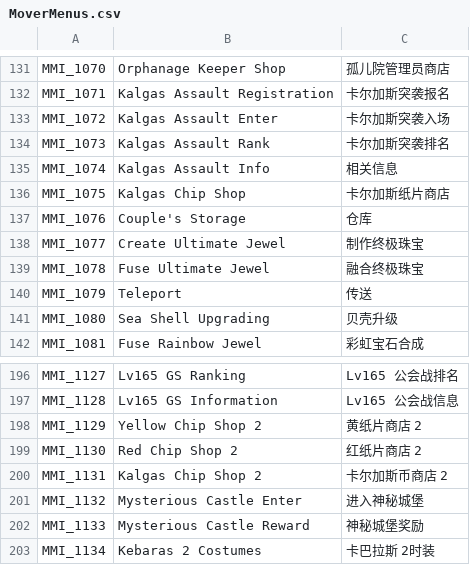
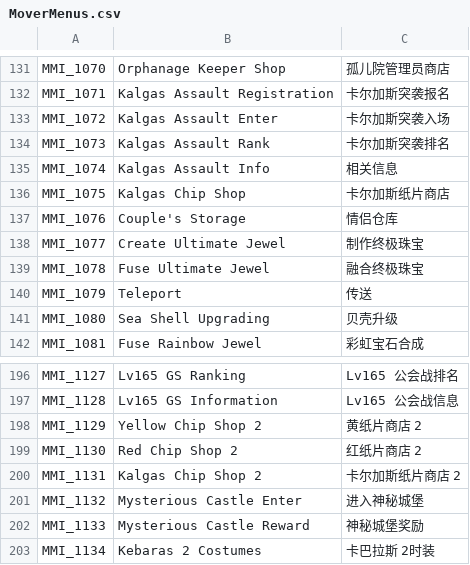
Before and after one commit to Farlighte/Flyff-Universe-Translations, a CSV file: Simplified_Chinese/MoverMenus.csv, drawn as a sheet; only a part is shown, gaps mark what is left out.

Commit message:
Correct the translation translations for Couple's Storage

```diff
--- a/Simplified_Chinese/MoverMenus.csv
+++ b/Simplified_Chinese/MoverMenus.csv
@@ -136,3 +136,3 @@ MMI_1074,Kalgas Assault Info,相关信息
 MMI_1075,Kalgas Chip Shop,卡尔加斯纸片商店
-MMI_1076,Couple's Storage,仓库
+MMI_1076,Couple's Storage,情侣仓库
 MMI_1077,Create Ultimate Jewel,制作终极珠宝
@@ -199,3 +199,3 @@ MMI_1129,Yellow Chip Shop 2,黄纸片商店 2
 MMI_1130,Red Chip Shop 2,红纸片商店 2
-MMI_1131,Kalgas Chip Shop 2,卡尔加斯币商店 2
+MMI_1131,Kalgas Chip Shop 2,卡尔加斯纸片商店 2
 MMI_1132,Mysterious Castle Enter,进入神秘城堡
```
